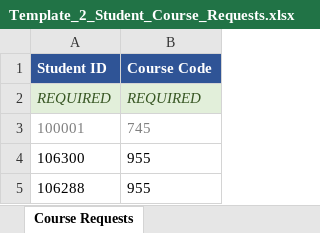
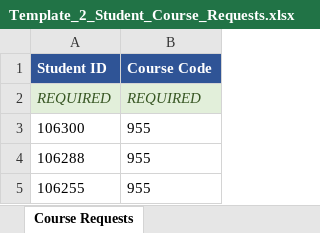
Before and after one commit to jciofalopowerllc-stack/sat-course, an Excel workbook: templates/Template_2_Student_Course_Requests.xlsx, sheet Course Requests, drawn as a sheet; only a part is shown; the shorter side is filled out with more unchanged rows; values as stored, in another font and other column widths than the file's, no borders; the diff names each change by its address in the sheet, - before the commit and + after, or states it on an @@ line.

```diff
--- a/templates/Template_2_Student_Course_Requests.xlsx (sheet Course Requests)
+++ b/templates/Template_2_Student_Course_Requests.xlsx (sheet Course Requests)
-row 3: 100001 | 745
```
Also changed, not shown: templates/Template_8_Student_Profiles.xlsx.
